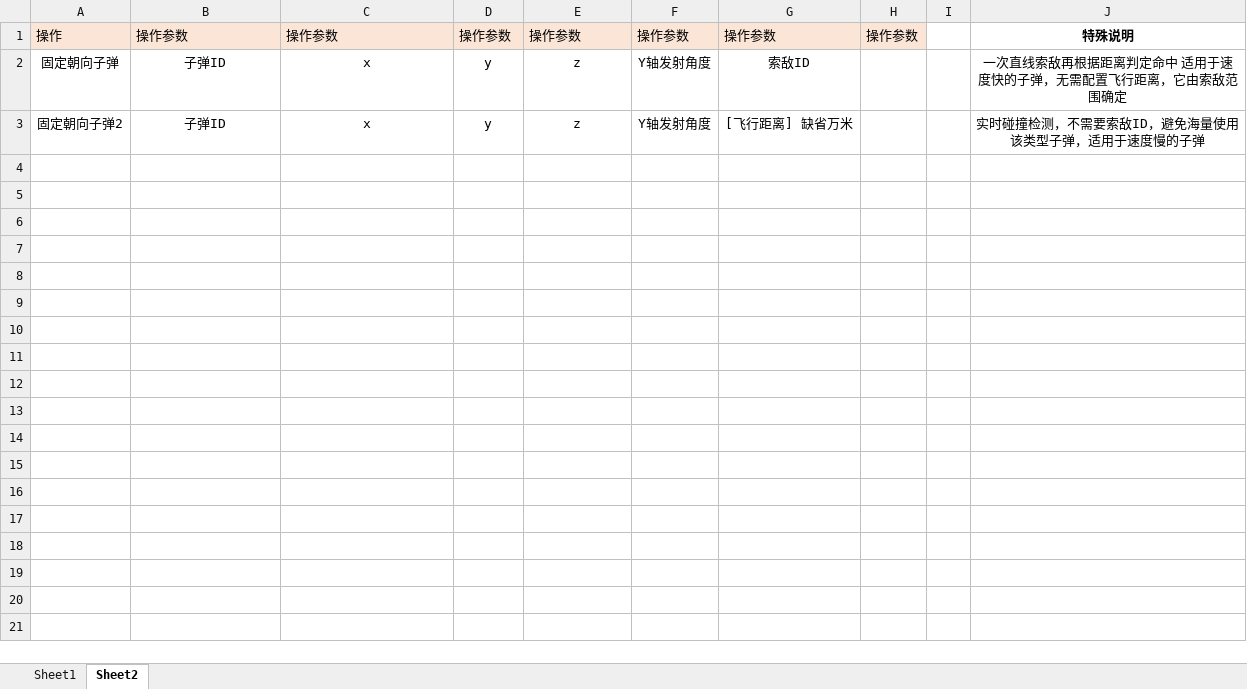
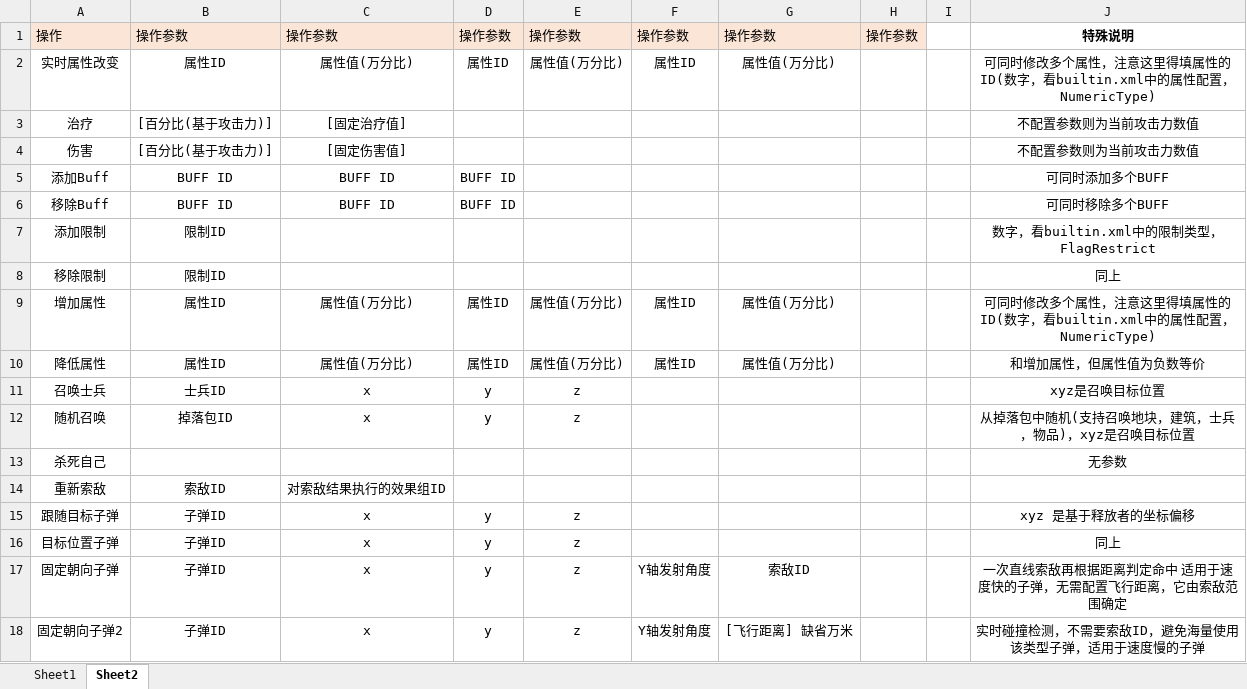
Before and after one commit to alsostone/com.stone.et8, an Excel workbook: Unity/Assets/Config/Excel/Datas/Skill/Effect.xlsx, sheet Sheet2, drawn as a sheet; values as stored, in another font and other column widths than the file's, no borders; the diff names each change by its address in the sheet, - before the commit and + after, or states it on an @@ line.

```diff
--- a/Unity/Assets/Config/Excel/Datas/Skill/Effect.xlsx (sheet Sheet2)
+++ b/Unity/Assets/Config/Excel/Datas/Skill/Effect.xlsx (sheet Sheet2)
+row 2: 实时属性改变 | 属性ID | 属性值(万分比) | 属性ID | 属性值(万分比) | 属性ID | 属性值(万分比) |  |  | 可同时修改多个属性，注意这里得填属性的ID(数字，看builtin.xml中的属性配置，NumericType)
+row 3: 治疗 | [百分比(基于攻击力)] | [固定治疗值] |  |  |  |  |  |  | 不配置参数则为当前攻击力数值
+row 4: 伤害 | [百分比(基于攻击力)] | [固定伤害值] |  |  |  |  |  |  | 不配置参数则为当前攻击力数值
+row 5: 添加Buff | BUFF ID | BUFF ID | BUFF ID |  |  |  |  |  | 可同时添加多个BUFF
+row 6: 移除Buff | BUFF ID | BUFF ID | BUFF ID |  |  |  |  |  | 可同时移除多个BUFF
+row 7: 添加限制 | 限制ID |  |  |  |  |  |  |  | 数字，看builtin.xml中的限制类型，FlagRestrict
+row 8: 移除限制 | 限制ID |  |  |  |  |  |  |  | 同上
+row 9: 增加属性 | 属性ID | 属性值(万分比) | 属性ID | 属性值(万分比) | 属性ID | 属性值(万分比) |  |  | 可同时修改多个属性，注意这里得填属性的ID(数字，看builtin.xml中的属性配置，NumericType)
+row 10: 降低属性 | 属性ID | 属性值(万分比) | 属性ID | 属性值(万分比) | 属性ID | 属性值(万分比) |  |  | 和增加属性，但属性值为负数等价
+row 11: 召唤士兵 | 士兵ID | x | y | z |  |  |  |  | xyz是召唤目标位置
+row 12: 随机召唤 | 掉落包ID | x | y | z |  |  |  |  | 从掉落包中随机(支持召唤地块，建筑，士兵，物品)，xyz是召唤目标位置
+row 13: 杀死自己 |  |  |  |  |  |  |  |  | 无参数
+row 14: 重新索敌 | 索敌ID | 对索敌结果执行的效果组ID
+row 15: 跟随目标子弹 | 子弹ID | x | y | z |  |  |  |  | xyz 是基于释放者的坐标偏移
+row 16: 目标位置子弹 | 子弹ID | x | y | z |  |  |  |  | 同上
```
Also changed, not shown: Unity/Assets/Config/Excel/Datas/Skill/Skill.xlsx.
